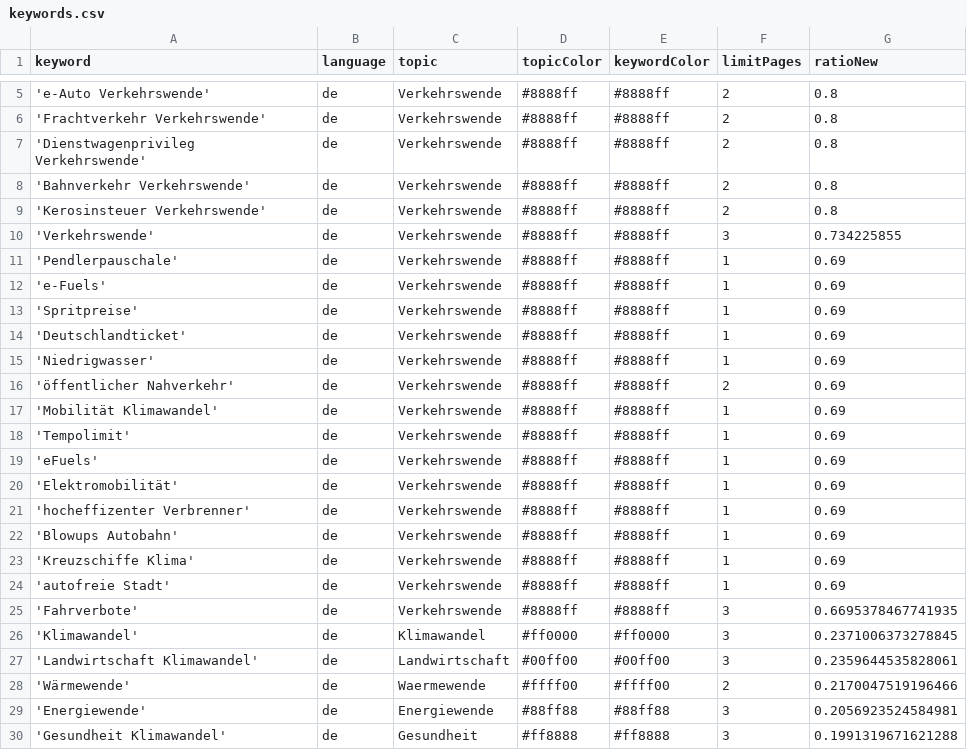
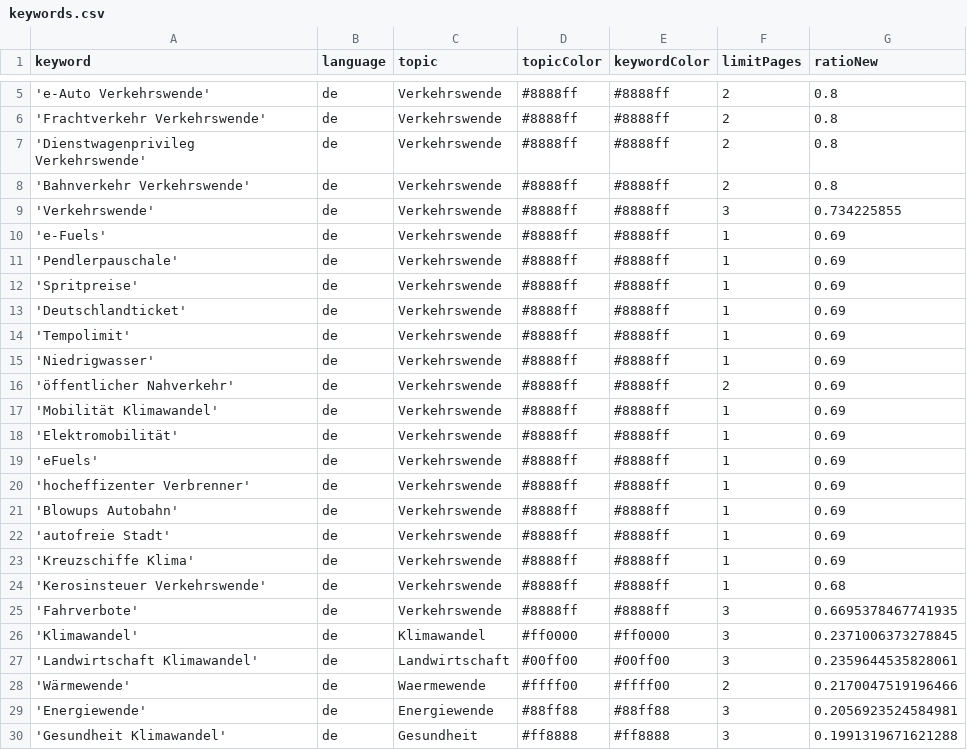
Before and after one commit to bennysch-news/mobilityIsComing, a CSV file: keywords.csv, drawn as a sheet; only a part is shown, gaps mark what is left out.

Commit message:
Commit from GitHub Actions (harvest:0.0)

```diff
--- a/keywords.csv
+++ b/keywords.csv
@@ -8,8 +8,8 @@ keyword,language,topic,topicColor,keywordColor,limitPages,ratioNew
 'Bahnverkehr Verkehrswende',de,Verkehrswende,#8888ff,#8888ff,2,0.8
-'Kerosinsteuer Verkehrswende',de,Verkehrswende,#8888ff,#8888ff,2,0.8
 'Verkehrswende',de,Verkehrswende,#8888ff,#8888ff,3,0.734225855
+'e-Fuels',de,Verkehrswende,#8888ff,#8888ff,1,0.69
 'Pendlerpauschale',de,Verkehrswende,#8888ff,#8888ff,1,0.69
-'e-Fuels',de,Verkehrswende,#8888ff,#8888ff,1,0.69
 'Spritpreise',de,Verkehrswende,#8888ff,#8888ff,1,0.69
 'Deutschlandticket',de,Verkehrswende,#8888ff,#8888ff,1,0.69
+'Tempolimit',de,Verkehrswende,#8888ff,#8888ff,1,0.69
 'Niedrigwasser',de,Verkehrswende,#8888ff,#8888ff,1,0.69
@@ -17,9 +17,9 @@ keyword,language,topic,topicColor,keywordColor,limitPages,ratioNew
 'Mobilität Klimawandel',de,Verkehrswende,#8888ff,#8888ff,1,0.69
-'Tempolimit',de,Verkehrswende,#8888ff,#8888ff,1,0.69
+'Elektromobilität',de,Verkehrswende,#8888ff,#8888ff,1,0.69
 'eFuels',de,Verkehrswende,#8888ff,#8888ff,1,0.69
-'Elektromobilität',de,Verkehrswende,#8888ff,#8888ff,1,0.69
 'hocheffizenter Verbrenner',de,Verkehrswende,#8888ff,#8888ff,1,0.69
 'Blowups Autobahn',de,Verkehrswende,#8888ff,#8888ff,1,0.69
+'autofreie Stadt',de,Verkehrswende,#8888ff,#8888ff,1,0.69
 'Kreuzschiffe Klima',de,Verkehrswende,#8888ff,#8888ff,1,0.69
-'autofreie Stadt',de,Verkehrswende,#8888ff,#8888ff,1,0.69
+'Kerosinsteuer Verkehrswende',de,Verkehrswende,#8888ff,#8888ff,1,0.68
 'Fahrverbote',de,Verkehrswende,#8888ff,#8888ff,3,0.6695378467741935
```
